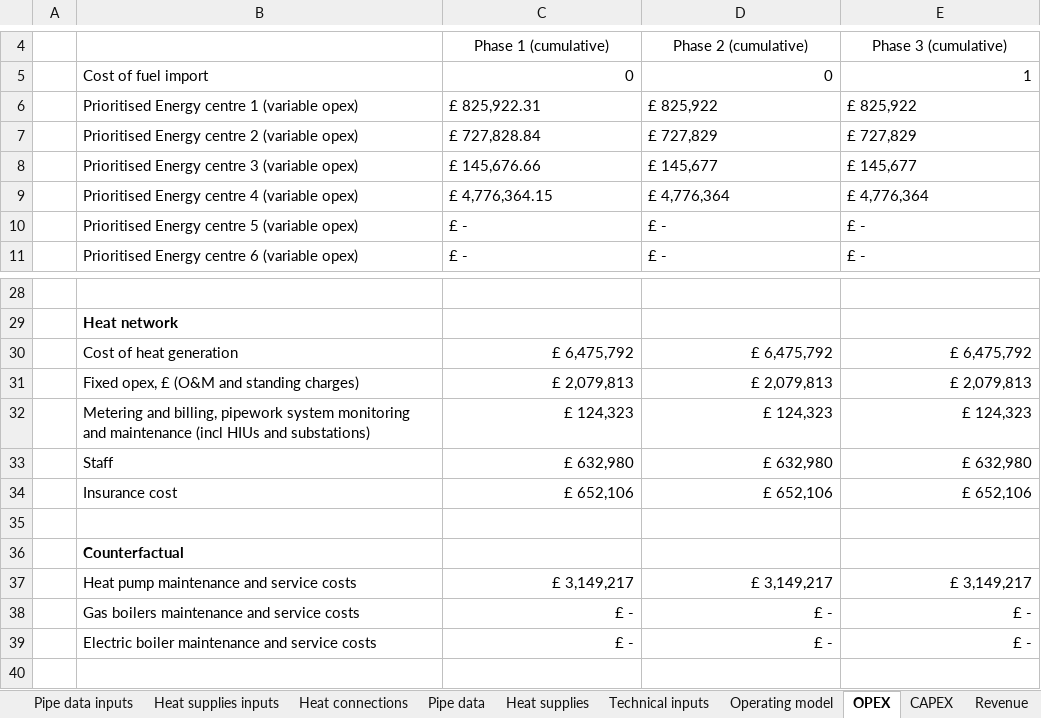
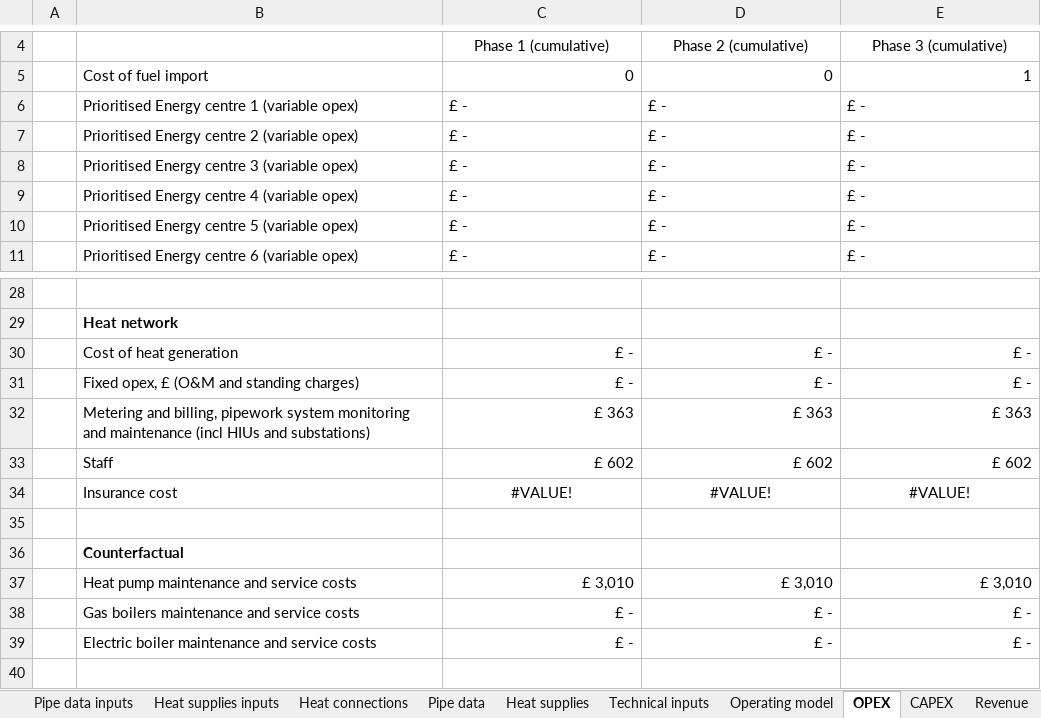
Before and after one commit to cse-bristol/110-thermos-ui, an Excel workbook: resources/tem-template.xlsx, sheet OPEX, drawn as a sheet; only a part is shown, gaps mark what is left out; values as stored, in another font and other column widths than the file's, no borders; the diff covers the shown part only; the diff names each change by its address in the sheet, - before the commit and + after, or states it on an @@ line.

```diff
--- a/resources/tem-template.xlsx (sheet OPEX)
+++ b/resources/tem-template.xlsx (sheet OPEX)
-C6: £ 825,922.31
+C6: £ -
-D6: £ 825,922
+D6: £ -
-E6: £ 825,922
+E6: £ -
-C7: £ 727,828.84
+C7: £ -
-D7: £ 727,829
+D7: £ -
-E7: £ 727,829
+E7: £ -
-C8: £ 145,676.66
+C8: £ -
-D8: £ 145,677
+D8: £ -
-E8: £ 145,677
+E8: £ -
-C9: £ 4,776,364.15
+C9: £ -
-D9: £ 4,776,364
+D9: £ -
-E9: £ 4,776,364
+E9: £ -
-C30: £ 6,475,792
+C30: £ -
-D30: £ 6,475,792
+D30: £ -
-E30: £ 6,475,792
+E30: £ -
-C31: £ 2,079,813
+C31: £ -
-D31: £ 2,079,813
+D31: £ -
-E31: £ 2,079,813
+E31: £ -
-C32: £ 124,323
+C32: £ 363
-D32: £ 124,323
+D32: £ 363
-E32: £ 124,323
+E32: £ 363
-C33: £ 632,980
+C33: £ 602
-D33: £ 632,980
+D33: £ 602
-E33: £ 632,980
+E33: £ 602
-C34: £ 652,106
+C34: #VALUE!
-C34:E34 alignment: right
+C34:E34 alignment: center
-D34: £ 652,106
+D34: #VALUE!
-E34: £ 652,106
+E34: #VALUE!
-C37: £ 3,149,217
+C37: £ 3,010
-D37: £ 3,149,217
+D37: £ 3,010
-E37: £ 3,149,217
+E37: £ 3,010
```
Also changed, not shown: 12 edited cells elsewhere in this sheet, sheet Pipe data inputs, sheet Financial Analysis, sheet Pipe data, sheet Heat connections, sheet CO2e, sheet Heat supplies, 7 more sheets, formulas that keep their value, hidden cells, charts or pictures.
